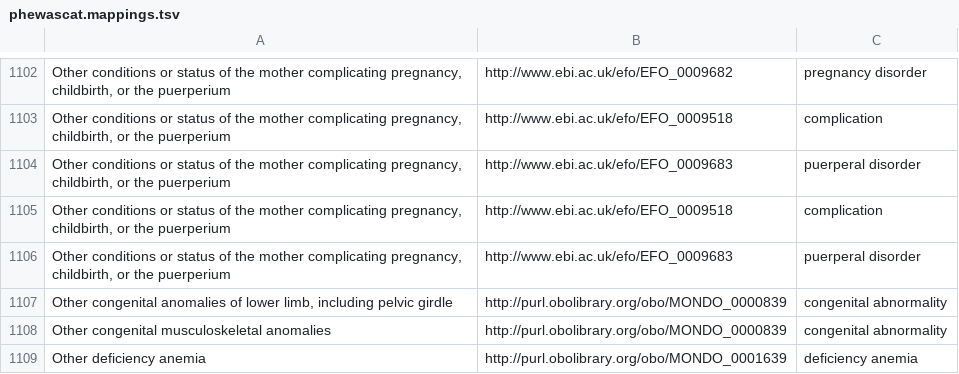
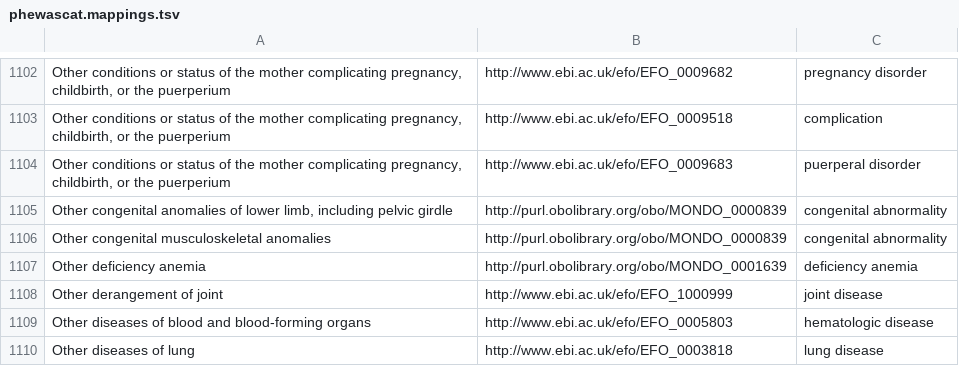
Before and after one commit to opentargets/curation, a TSV file: phewascat.mappings.tsv, drawn as a sheet; only a part is shown, gaps mark what is left out; the shorter side is filled out with more unchanged rows; the diff names each change by its address in the sheet, - before the commit and + after, or states it on an @@ line.

Commit message:
Remove duplicate mappings

```diff
--- a/phewascat.mappings.tsv
+++ b/phewascat.mappings.tsv
-row 1105: Other conditions or status of the mother complicating pregnancy, childbirth, or the puerperium | http://www.ebi.ac.uk/efo/EFO_0009518 | complication
-row 1106: Other conditions or status of the mother complicating pregnancy, childbirth, or the puerperium | http://www.ebi.ac.uk/efo/EFO_0009683 | puerperal disorder
```
